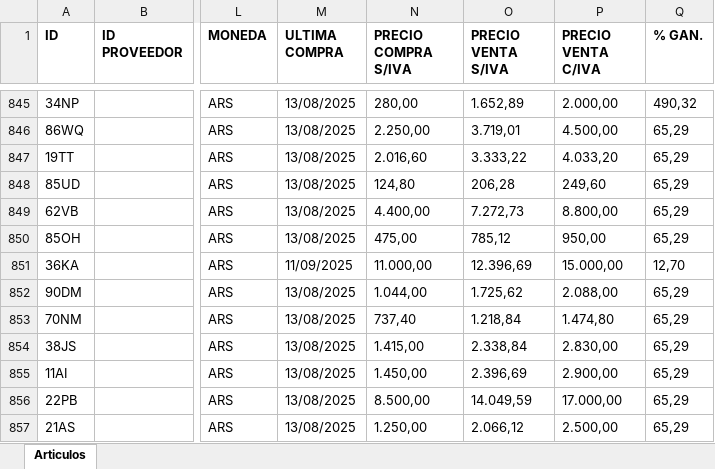
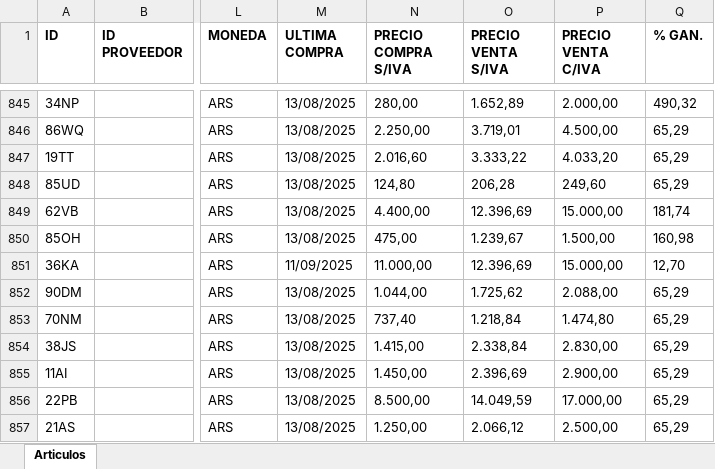
Before and after one commit to ppaipi/plutarco.github.io, an Excel workbook: articulos.xlsx, sheet Articulos, drawn as a sheet; only a part is shown, gaps mark what is left out; values as stored, in another font and other column widths than the file's, no borders; the diff names each change by its address in the sheet, - before the commit and + after, or states it on an @@ line.

Commit message:
Add files via upload

```diff
--- a/articulos.xlsx (sheet Articulos)
+++ b/articulos.xlsx (sheet Articulos)
-O849 (PRECIO VENTA S/IVA): 7.272,73
+O849 (PRECIO VENTA S/IVA): 12.396,69
-P849 (PRECIO VENTA C/IVA): 8.800,00
+P849 (PRECIO VENTA C/IVA): 15.000,00
-Q849 (% GAN.): 65,29
+Q849 (% GAN.): 181,74
-O850 (PRECIO VENTA S/IVA): 785,12
+O850 (PRECIO VENTA S/IVA): 1.239,67
-P850 (PRECIO VENTA C/IVA): 950,00
+P850 (PRECIO VENTA C/IVA): 1.500,00
-Q850 (% GAN.): 65,29
+Q850 (% GAN.): 160,98
```
